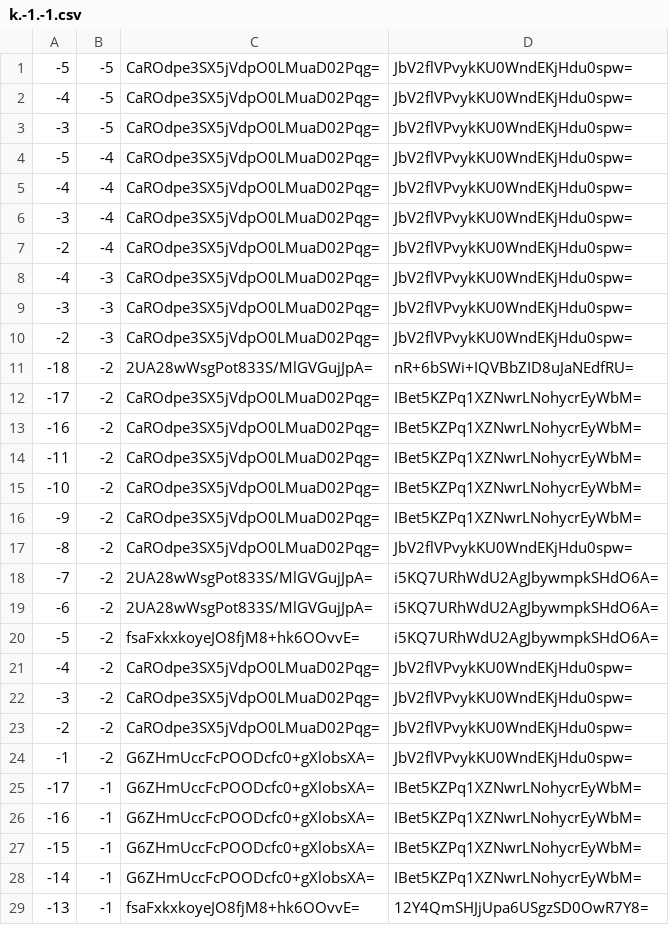
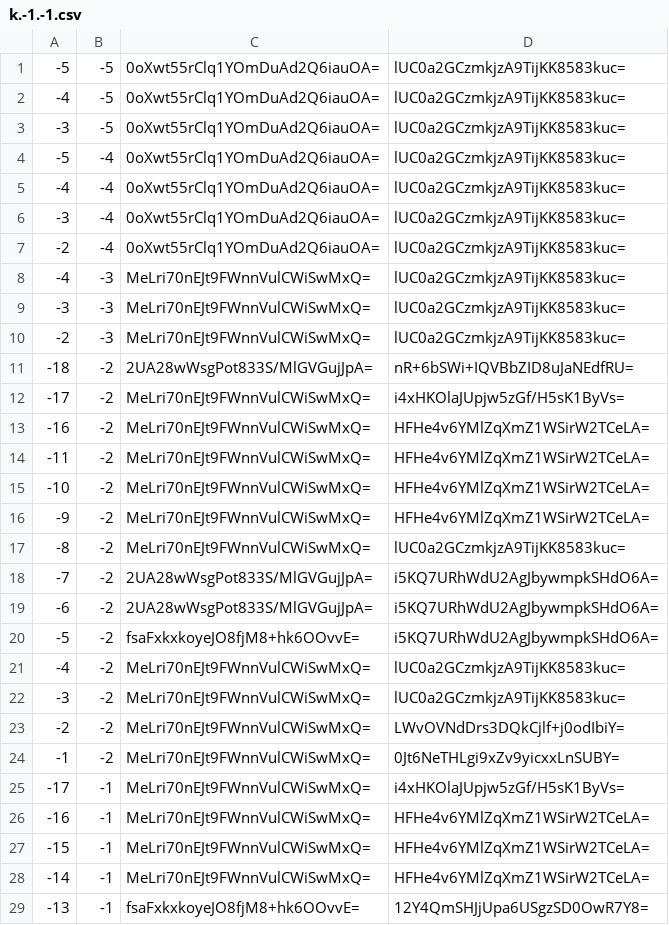
Before and after one commit to counterfitninja/chilled-end, a CSV file: tiles/zoom.-1/metadata/k.-1.-1.csv, drawn as a sheet; only a part is shown; the diff covers the shown part only.

```diff
--- a/tiles/zoom.-1/metadata/k.-1.-1.csv
+++ b/tiles/zoom.-1/metadata/k.-1.-1.csv
@@ -1,18 +1,18 @@
--5,-5,CaROdpe3SX5jVdpO0LMuaD02Pqg=,JbV2flVPvykKU0WndEKjHdu0spw=
--4,-5,CaROdpe3SX5jVdpO0LMuaD02Pqg=,JbV2flVPvykKU0WndEKjHdu0spw=
--3,-5,CaROdpe3SX5jVdpO0LMuaD02Pqg=,JbV2flVPvykKU0WndEKjHdu0spw=
--5,-4,CaROdpe3SX5jVdpO0LMuaD02Pqg=,JbV2flVPvykKU0WndEKjHdu0spw=
--4,-4,CaROdpe3SX5jVdpO0LMuaD02Pqg=,JbV2flVPvykKU0WndEKjHdu0spw=
--3,-4,CaROdpe3SX5jVdpO0LMuaD02Pqg=,JbV2flVPvykKU0WndEKjHdu0spw=
--2,-4,CaROdpe3SX5jVdpO0LMuaD02Pqg=,JbV2flVPvykKU0WndEKjHdu0spw=
--4,-3,CaROdpe3SX5jVdpO0LMuaD02Pqg=,JbV2flVPvykKU0WndEKjHdu0spw=
--3,-3,CaROdpe3SX5jVdpO0LMuaD02Pqg=,JbV2flVPvykKU0WndEKjHdu0spw=
--2,-3,CaROdpe3SX5jVdpO0LMuaD02Pqg=,JbV2flVPvykKU0WndEKjHdu0spw=
+-5,-5,0oXwt55rClq1YOmDuAd2Q6iauOA=,lUC0a2GCzmkjzA9TijKK8583kuc=
+-4,-5,0oXwt55rClq1YOmDuAd2Q6iauOA=,lUC0a2GCzmkjzA9TijKK8583kuc=
+-3,-5,0oXwt55rClq1YOmDuAd2Q6iauOA=,lUC0a2GCzmkjzA9TijKK8583kuc=
+-5,-4,0oXwt55rClq1YOmDuAd2Q6iauOA=,lUC0a2GCzmkjzA9TijKK8583kuc=
+-4,-4,0oXwt55rClq1YOmDuAd2Q6iauOA=,lUC0a2GCzmkjzA9TijKK8583kuc=
+-3,-4,0oXwt55rClq1YOmDuAd2Q6iauOA=,lUC0a2GCzmkjzA9TijKK8583kuc=
+-2,-4,0oXwt55rClq1YOmDuAd2Q6iauOA=,lUC0a2GCzmkjzA9TijKK8583kuc=
+-4,-3,MeLri70nEJt9FWnnVulCWiSwMxQ=,lUC0a2GCzmkjzA9TijKK8583kuc=
+-3,-3,MeLri70nEJt9FWnnVulCWiSwMxQ=,lUC0a2GCzmkjzA9TijKK8583kuc=
+-2,-3,MeLri70nEJt9FWnnVulCWiSwMxQ=,lUC0a2GCzmkjzA9TijKK8583kuc=
 -18,-2,2UA28wWsgPot833S/MlGVGujJpA=,nR+6bSWi+IQVBbZID8uJaNEdfRU=
--17,-2,CaROdpe3SX5jVdpO0LMuaD02Pqg=,IBet5KZPq1XZNwrLNohycrEyWbM=
--16,-2,CaROdpe3SX5jVdpO0LMuaD02Pqg=,IBet5KZPq1XZNwrLNohycrEyWbM=
--11,-2,CaROdpe3SX5jVdpO0LMuaD02Pqg=,IBet5KZPq1XZNwrLNohycrEyWbM=
--10,-2,CaROdpe3SX5jVdpO0LMuaD02Pqg=,IBet5KZPq1XZNwrLNohycrEyWbM=
--9,-2,CaROdpe3SX5jVdpO0LMuaD02Pqg=,IBet5KZPq1XZNwrLNohycrEyWbM=
--8,-2,CaROdpe3SX5jVdpO0LMuaD02Pqg=,JbV2flVPvykKU0WndEKjHdu0spw=
+-17,-2,MeLri70nEJt9FWnnVulCWiSwMxQ=,i4xHKOlaJUpjw5zGf/H5sK1ByVs=
+-16,-2,MeLri70nEJt9FWnnVulCWiSwMxQ=,HFHe4v6YMlZqXmZ1WSirW2TCeLA=
+-11,-2,MeLri70nEJt9FWnnVulCWiSwMxQ=,HFHe4v6YMlZqXmZ1WSirW2TCeLA=
+-10,-2,MeLri70nEJt9FWnnVulCWiSwMxQ=,HFHe4v6YMlZqXmZ1WSirW2TCeLA=
+-9,-2,MeLri70nEJt9FWnnVulCWiSwMxQ=,HFHe4v6YMlZqXmZ1WSirW2TCeLA=
+-8,-2,MeLri70nEJt9FWnnVulCWiSwMxQ=,lUC0a2GCzmkjzA9TijKK8583kuc=
 -7,-2,2UA28wWsgPot833S/MlGVGujJpA=,i5KQ7URhWdU2AgJbywmpkSHdO6A=
@@ -20,10 +20,10 @@
 -5,-2,fsaFxkxkoyeJO8fjM8+hk6OOvvE=,i5KQ7URhWdU2AgJbywmpkSHdO6A=
--4,-2,CaROdpe3SX5jVdpO0LMuaD02Pqg=,JbV2flVPvykKU0WndEKjHdu0spw=
--3,-2,CaROdpe3SX5jVdpO0LMuaD02Pqg=,JbV2flVPvykKU0WndEKjHdu0spw=
--2,-2,CaROdpe3SX5jVdpO0LMuaD02Pqg=,JbV2flVPvykKU0WndEKjHdu0spw=
--1,-2,G6ZHmUccFcPOODcfc0+gXlobsXA=,JbV2flVPvykKU0WndEKjHdu0spw=
--17,-1,G6ZHmUccFcPOODcfc0+gXlobsXA=,IBet5KZPq1XZNwrLNohycrEyWbM=
--16,-1,G6ZHmUccFcPOODcfc0+gXlobsXA=,IBet5KZPq1XZNwrLNohycrEyWbM=
--15,-1,G6ZHmUccFcPOODcfc0+gXlobsXA=,IBet5KZPq1XZNwrLNohycrEyWbM=
--14,-1,G6ZHmUccFcPOODcfc0+gXlobsXA=,IBet5KZPq1XZNwrLNohycrEyWbM=
+-4,-2,MeLri70nEJt9FWnnVulCWiSwMxQ=,lUC0a2GCzmkjzA9TijKK8583kuc=
+-3,-2,MeLri70nEJt9FWnnVulCWiSwMxQ=,lUC0a2GCzmkjzA9TijKK8583kuc=
+-2,-2,MeLri70nEJt9FWnnVulCWiSwMxQ=,LWvOVNdDrs3DQkCjlf+j0odIbiY=
+-1,-2,MeLri70nEJt9FWnnVulCWiSwMxQ=,0Jt6NeTHLgi9xZv9yicxxLnSUBY=
+-17,-1,MeLri70nEJt9FWnnVulCWiSwMxQ=,i4xHKOlaJUpjw5zGf/H5sK1ByVs=
+-16,-1,MeLri70nEJt9FWnnVulCWiSwMxQ=,HFHe4v6YMlZqXmZ1WSirW2TCeLA=
+-15,-1,MeLri70nEJt9FWnnVulCWiSwMxQ=,HFHe4v6YMlZqXmZ1WSirW2TCeLA=
+-14,-1,MeLri70nEJt9FWnnVulCWiSwMxQ=,HFHe4v6YMlZqXmZ1WSirW2TCeLA=
 -13,-1,fsaFxkxkoyeJO8fjM8+hk6OOvvE=,12Y4QmSHJjUpa6USgzSD0OwR7Y8=
```
Also changed, not shown: 14 edited cells elsewhere in this file, tiles/zoom.-1/metadata/k.-1.0.csv, tiles/zoom.-1/metadata/k.0.-1.csv, 31 other files.
